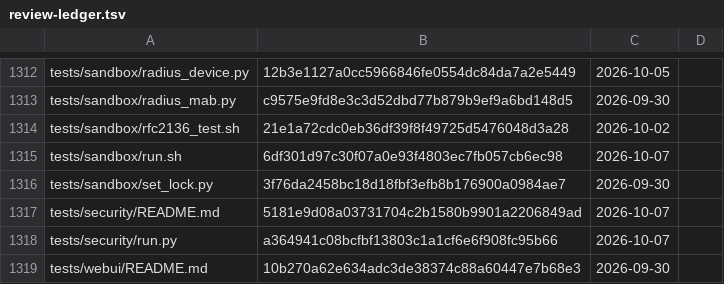
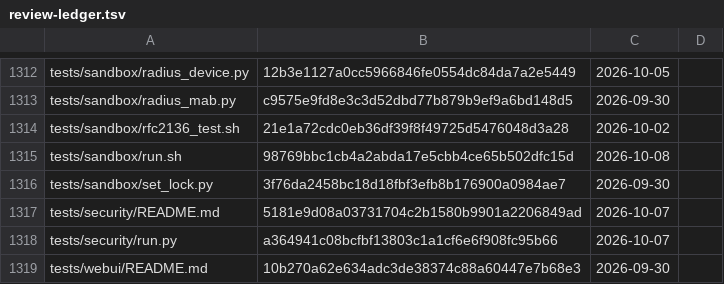
Before and after one commit to archdukejim/open-fabric, a TSV file: docs/volume_5_notes_and_troubleshooting/assets/review-ledger.tsv, drawn as a sheet; only a part is shown, gaps mark what is left out.

```diff
--- a/docs/volume_5_notes_and_troubleshooting/assets/review-ledger.tsv
+++ b/docs/volume_5_notes_and_troubleshooting/assets/review-ledger.tsv
@@ -1314,3 +1314,3 @@ tests/sandbox/radius_mab.py	c9575e9fd8e3c3d52dbd77b879b9ef9a6bd148d5	2026-09-30
 tests/sandbox/rfc2136_test.sh	21e1a72cdc0eb36df39f8f49725d5476048d3a28	2026-10-02	
-tests/sandbox/run.sh	6df301d97c30f07a0e93f4803ec7fb057cb6ec98	2026-10-07	
+tests/sandbox/run.sh	98769bbc1cb4a2abda17e5cbb4ce65b502dfc15d	2026-10-08	
 tests/sandbox/set_lock.py	3f76da2458bc18d18fbf3efb8b176900a0984ae7	2026-09-30	
```
Also changed, not shown: 1 other file.
